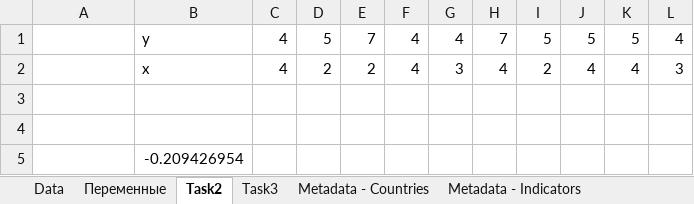
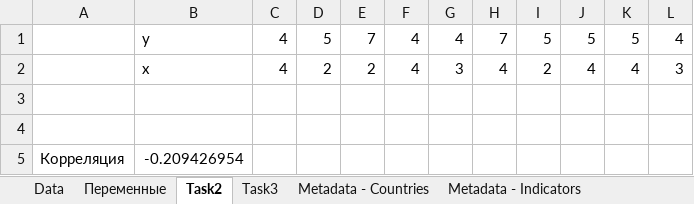
Before and after one commit to Shush1k/FA19, an Excel workbook: Course lll/Econometrics/seminar 3/BaranovAV_PI19-3_hw2.xlsx, sheet Task2, drawn as a sheet; values as stored, in another font and other column widths than the file's, no borders; the diff names each change by its address in the sheet, - before the commit and + after, or states it on an @@ line.

Commit message:
...

```diff
--- a/Course lll/Econometrics/seminar 3/BaranovAV_PI19-3_hw2.xlsx (sheet Task2)
+++ b/Course lll/Econometrics/seminar 3/BaranovAV_PI19-3_hw2.xlsx (sheet Task2)
-A5: (empty)
+A5: Корреляция
```
Also changed, not shown: charts or pictures.
